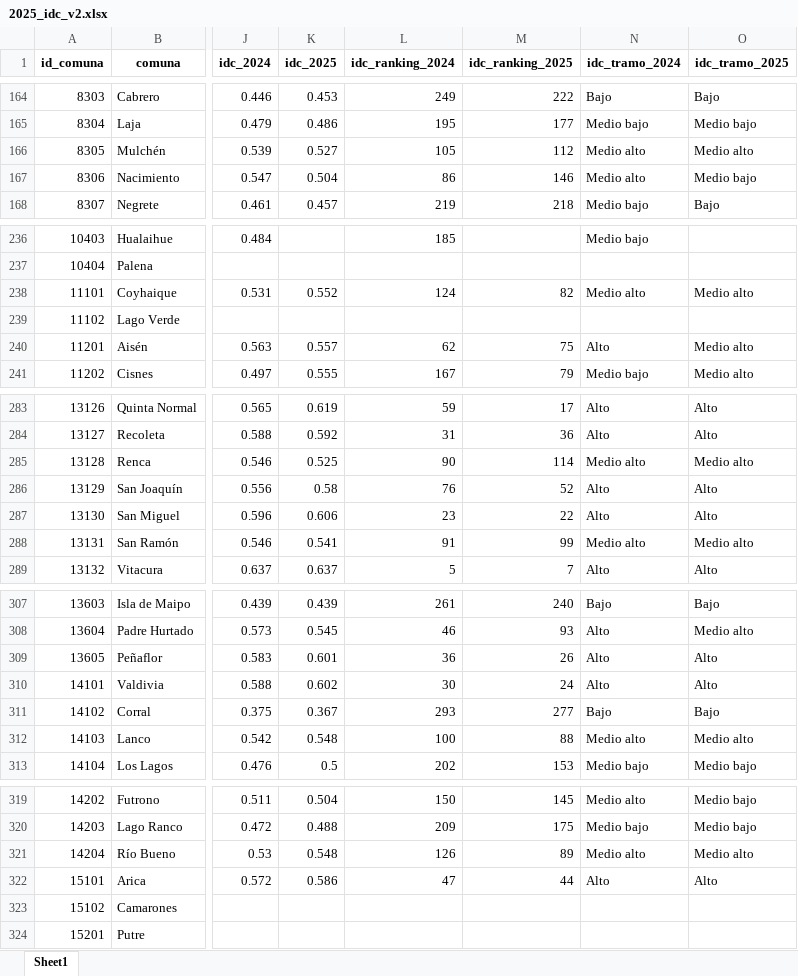
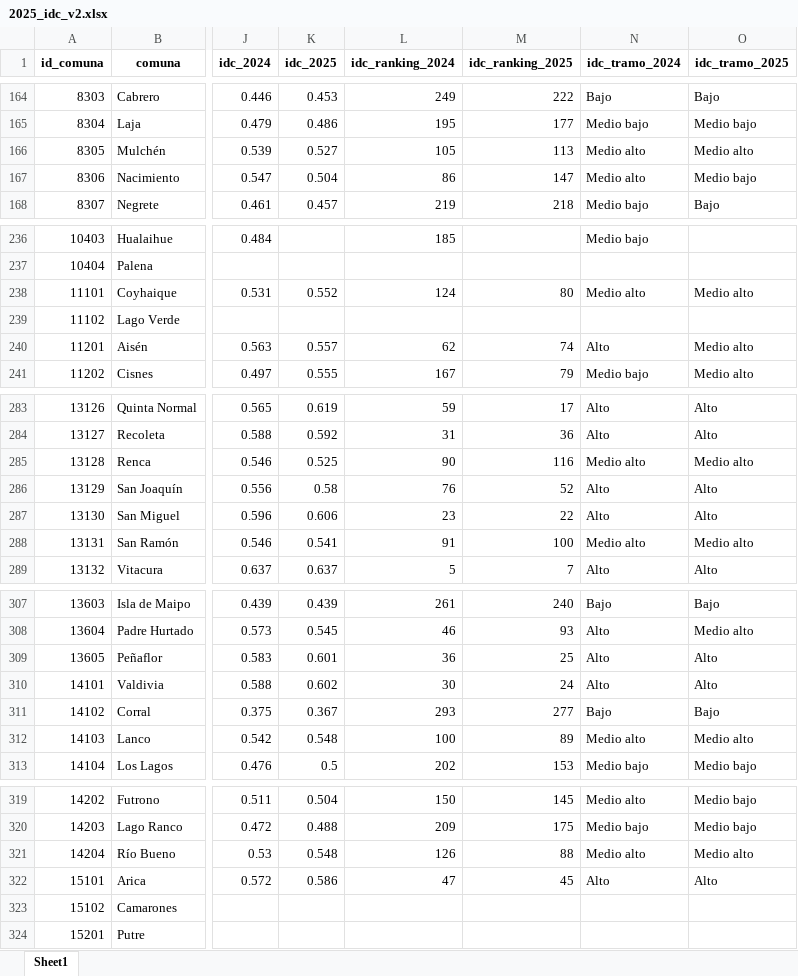
Before and after one commit to milenio-nudos/idc, an Excel workbook: data/proc_data/public_data/2025_idc_v2.xlsx, sheet Sheet1, drawn as a sheet; only a part is shown, gaps mark what is left out; values as stored, in another font and other column widths than the file's, no borders; the diff covers the shown part only; the diff names each change by its address in the sheet, - before the commit and + after, or states it on an @@ line.

```diff
--- a/data/proc_data/public_data/2025_idc_v2.xlsx (sheet Sheet1)
+++ b/data/proc_data/public_data/2025_idc_v2.xlsx (sheet Sheet1)
-M166 (idc_ranking_2025): 112
+M166 (idc_ranking_2025): 113
-M167 (idc_ranking_2025): 146
+M167 (idc_ranking_2025): 147
-M238 (idc_ranking_2025): 82
+M238 (idc_ranking_2025): 80
-M240 (idc_ranking_2025): 75
+M240 (idc_ranking_2025): 74
-M285 (idc_ranking_2025): 114
+M285 (idc_ranking_2025): 116
-M288 (idc_ranking_2025): 99
+M288 (idc_ranking_2025): 100
-M309 (idc_ranking_2025): 26
+M309 (idc_ranking_2025): 25
-M312 (idc_ranking_2025): 88
+M312 (idc_ranking_2025): 89
-M321 (idc_ranking_2025): 89
+M321 (idc_ranking_2025): 88
-M322 (idc_ranking_2025): 44
+M322 (idc_ranking_2025): 45
```
Also changed, not shown: 37 edited cells elsewhere in this sheet, data/proc_data/private_data/2025_a_conectividad.xlsx, data/proc_data/private_data/2025_b_municipal.xlsx, 9 other files.
